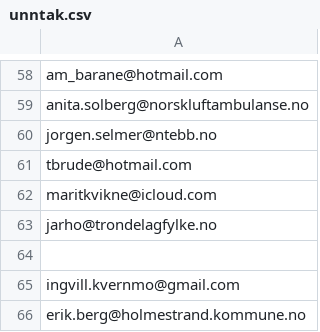
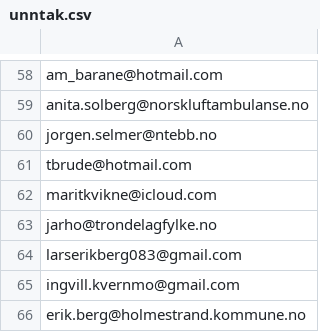
Before and after one commit to areeriks1/Test, a CSV file: unntak.csv, drawn as a sheet; only a part is shown, gaps mark what is left out.

Commit message:
Update unntak.csv

```diff
--- a/unntak.csv
+++ b/unntak.csv
@@ -63,3 +63,3 @@ maritkvikne@icloud.com
 jarho@trondelagfylke.no
-
+larserikberg083@gmail.com
 ingvill.kvernmo@gmail.com
```
